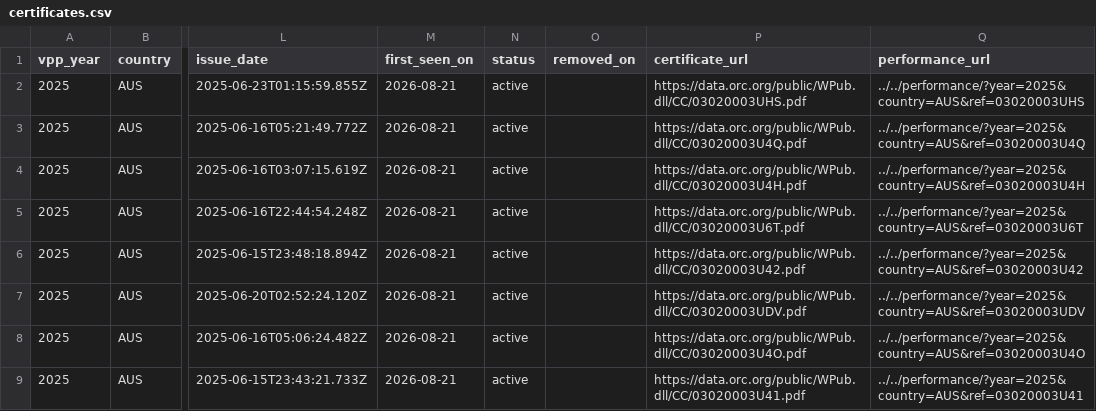
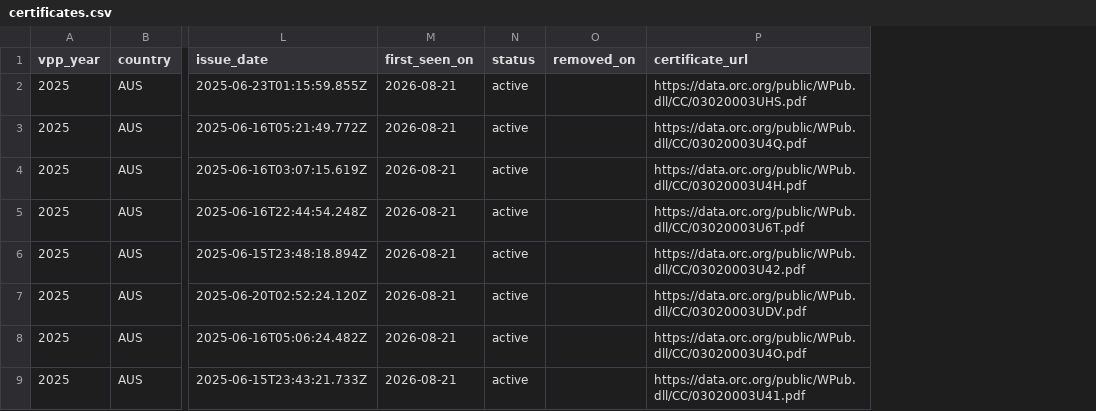
Before and after one commit to afds/orc-data-archive, a CSV file: docs/certificates/2025/certificates.csv, drawn as a sheet; only a part is shown, gaps mark what is left out; the diff names each change by its address in the sheet, - before the commit and + after, or states it on an @@ line.

Commit message:
Simplify printable performance guide

```diff
--- a/docs/certificates/2025/certificates.csv
+++ b/docs/certificates/2025/certificates.csv
-column Q (performance_url), rows 2-9: ../../performance/?year=2025&country=AUS&ref=03020003UHS | ../../performance/?year=2025&country=AUS&ref=03020003U4Q | ../../performance/?year=2025&country=AUS&ref=03020003U4H | ../../performance/?year=2025&country=AUS&ref=03020003U6T | ../../performance/?year=2025&country=AUS&ref=03020003U42 | ../../performance/?year=2025&country=AUS&ref=03020003UDV | ../../performance/?year=2025&country=AUS&ref=03020003U4O | ../../performance/?year=2025&country=AUS&ref=03020003U41
```
Also changed, not shown: 14 other files.
